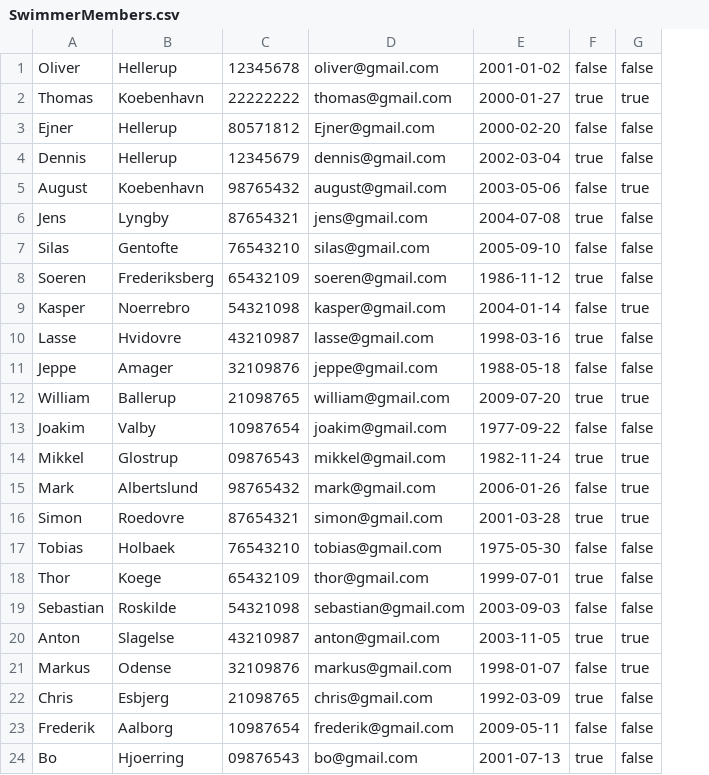
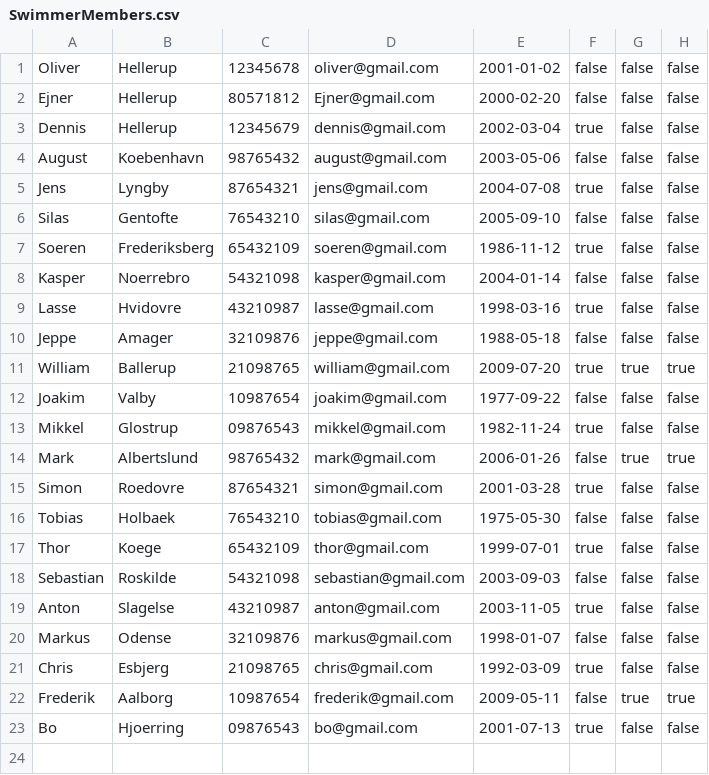
Before and after one commit to ThomasFBN/Delfin, a CSV file: SwimmerMembers.csv, drawn as a sheet; removed rows and columns are numbered as before the commit, all else as after; the diff names each change by its address in the sheet, - before the commit and + after, or states it on an @@ line.

```diff
--- a/SwimmerMembers.csv
+++ b/SwimmerMembers.csv
+column H, rows 1-23: false | false | false | false | false | false | false | false | false | false | true | false | false | true | false | false | false | false | false | false | false | true | false
-row 2: Thomas | Koebenhavn | 22222222 | thomas@gmail.com | 2000-01-27 | true | true
-G4: true
+G4: false
-G8: true
+G8: false
-G13: true
+G13: false
-G15: true
+G15: false
-G19:G20: true
+G19:G20: false
-G22: false
+G22: true
```
Also changed, not shown: SwimmerTimes.csv, 3 other files.
